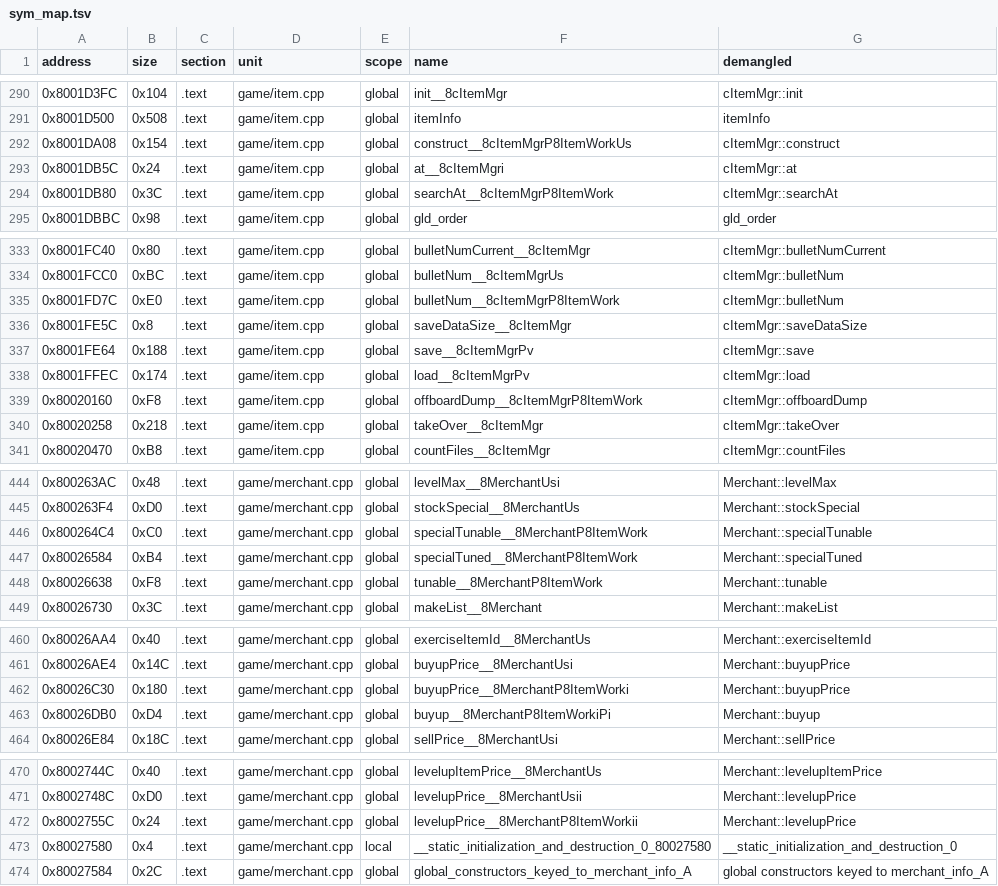
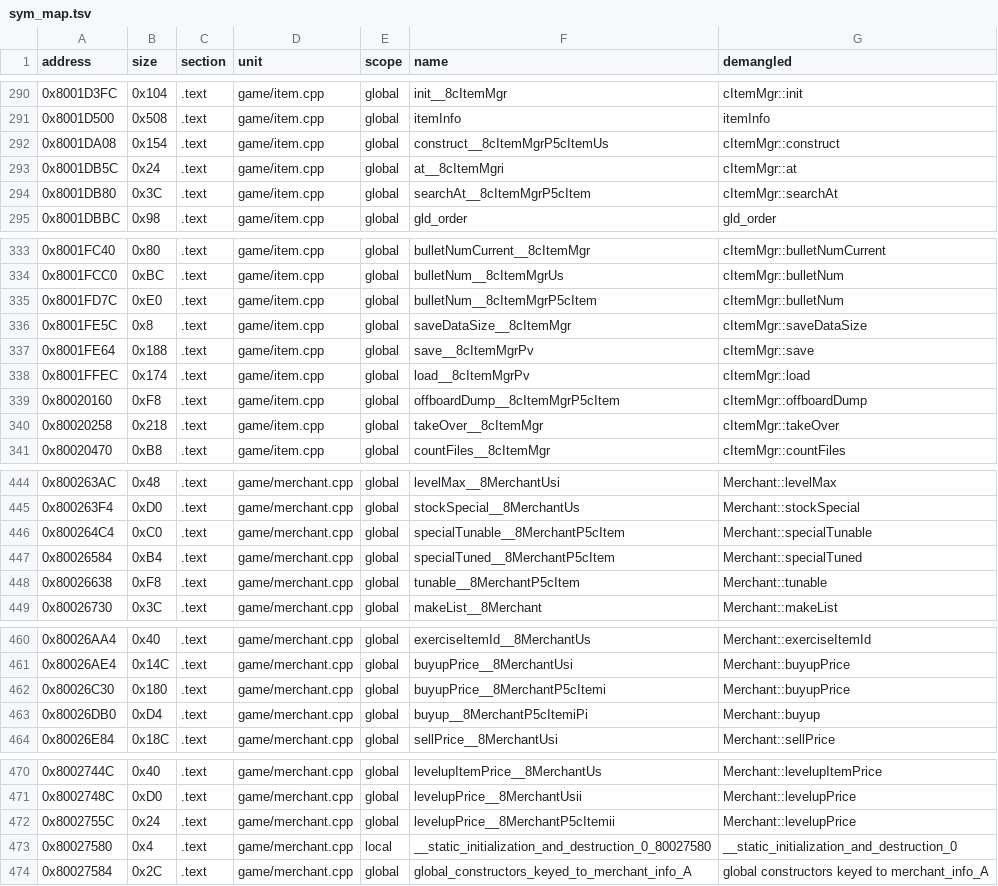
Before and after one commit to Andiweli/RE4, a TSV file: config/G4BE08/sym_map.tsv, drawn as a sheet; only a part is shown, gaps mark what is left out; the diff covers the shown part only.

Commit message:
item: rename ItemWork to PS2's cItem; cam_ctrl: match CameraControl access
- every ItemWork field matches PS2's cItem in order, width and bit-packing
  at the same 14-byte size (nibble-packed power/speed/reload/bullet levels,
  the same top-3/low-13-bit split for the bullet count); all 12 methods
  match PS2's names and shapes
- symbols.txt, sym_map.tsv: re-mangled the 25 P8ItemWork entries
  (cItemMgr's methods, Merchant's tune/price methods, pzlPlayer's
  piecePtr/appendExtraPiece) to P5cItem; item/merchant/puzzle.cpp are in
  STRIP_UNUSED, so strip_unused.py needs the new mangled names to keep
  the right functions
- CameraControl: 22 fields and methods private, matching PS2 (m_attach_*,
  m_p_attach, m_p_model, m_scope_*, LerpDataSearch, areaHitCheck, calcAddr,
  switchCamera, debugDrawRail, the r0_* state handlers); none had outside
  uses

```diff
--- a/config/G4BE08/sym_map.tsv
+++ b/config/G4BE08/sym_map.tsv
@@ -291,5 +291,5 @@ address	size	section	unit	scope	name	demangled
 0x8001D500	0x508	.text	game/item.cpp	global	itemInfo	itemInfo
-0x8001DA08	0x154	.text	game/item.cpp	global	construct__8cItemMgrP8ItemWorkUs	cItemMgr::construct
+0x8001DA08	0x154	.text	game/item.cpp	global	construct__8cItemMgrP5cItemUs	cItemMgr::construct
 0x8001DB5C	0x24	.text	game/item.cpp	global	at__8cItemMgri	cItemMgr::at
-0x8001DB80	0x3C	.text	game/item.cpp	global	searchAt__8cItemMgrP8ItemWork	cItemMgr::searchAt
+0x8001DB80	0x3C	.text	game/item.cpp	global	searchAt__8cItemMgrP5cItem	cItemMgr::searchAt
 0x8001DBBC	0x98	.text	game/item.cpp	global	gld_order	gld_order
@@ -334,3 +334,3 @@ address	size	section	unit	scope	name	demangled
 0x8001FCC0	0xBC	.text	game/item.cpp	global	bulletNum__8cItemMgrUs	cItemMgr::bulletNum
-0x8001FD7C	0xE0	.text	game/item.cpp	global	bulletNum__8cItemMgrP8ItemWork	cItemMgr::bulletNum
+0x8001FD7C	0xE0	.text	game/item.cpp	global	bulletNum__8cItemMgrP5cItem	cItemMgr::bulletNum
 0x8001FE5C	0x8	.text	game/item.cpp	global	saveDataSize__8cItemMgr	cItemMgr::saveDataSize
@@ -338,3 +338,3 @@ address	size	section	unit	scope	name	demangled
 0x8001FFEC	0x174	.text	game/item.cpp	global	load__8cItemMgrPv	cItemMgr::load
-0x80020160	0xF8	.text	game/item.cpp	global	offboardDump__8cItemMgrP8ItemWork	cItemMgr::offboardDump
+0x80020160	0xF8	.text	game/item.cpp	global	offboardDump__8cItemMgrP5cItem	cItemMgr::offboardDump
 0x80020258	0x218	.text	game/item.cpp	global	takeOver__8cItemMgr	cItemMgr::takeOver
@@ -445,5 +445,5 @@ address	size	section	unit	scope	name	demangled
 0x800263F4	0xD0	.text	game/merchant.cpp	global	stockSpecial__8MerchantUs	Merchant::stockSpecial
-0x800264C4	0xC0	.text	game/merchant.cpp	global	specialTunable__8MerchantP8ItemWork	Merchant::specialTunable
-0x80026584	0xB4	.text	game/merchant.cpp	global	specialTuned__8MerchantP8ItemWork	Merchant::specialTuned
-0x80026638	0xF8	.text	game/merchant.cpp	global	tunable__8MerchantP8ItemWork	Merchant::tunable
+0x800264C4	0xC0	.text	game/merchant.cpp	global	specialTunable__8MerchantP5cItem	Merchant::specialTunable
+0x80026584	0xB4	.text	game/merchant.cpp	global	specialTuned__8MerchantP5cItem	Merchant::specialTuned
+0x80026638	0xF8	.text	game/merchant.cpp	global	tunable__8MerchantP5cItem	Merchant::tunable
 0x80026730	0x3C	.text	game/merchant.cpp	global	makeList__8Merchant	Merchant::makeList
@@ -461,4 +461,4 @@ address	size	section	unit	scope	name	demangled
 0x80026AE4	0x14C	.text	game/merchant.cpp	global	buyupPrice__8MerchantUsi	Merchant::buyupPrice
-0x80026C30	0x180	.text	game/merchant.cpp	global	buyupPrice__8MerchantP8ItemWorki	Merchant::buyupPrice
-0x80026DB0	0xD4	.text	game/merchant.cpp	global	buyup__8MerchantP8ItemWorkiPi	Merchant::buyup
+0x80026C30	0x180	.text	game/merchant.cpp	global	buyupPrice__8MerchantP5cItemi	Merchant::buyupPrice
+0x80026DB0	0xD4	.text	game/merchant.cpp	global	buyup__8MerchantP5cItemiPi	Merchant::buyup
 0x80026E84	0x18C	.text	game/merchant.cpp	global	sellPrice__8MerchantUsi	Merchant::sellPrice
@@ -471,3 +471,3 @@ address	size	section	unit	scope	name	demangled
 0x8002748C	0xD0	.text	game/merchant.cpp	global	levelupPrice__8MerchantUsii	Merchant::levelupPrice
-0x8002755C	0x24	.text	game/merchant.cpp	global	levelupPrice__8MerchantP8ItemWorkii	Merchant::levelupPrice
+0x8002755C	0x24	.text	game/merchant.cpp	global	levelupPrice__8MerchantP5cItemii	Merchant::levelupPrice
 0x80027580	0x4	.text	game/merchant.cpp	local	__static_initialization_and_destruction_0_80027580	__static_initialization_and_destruction_0
```
Also changed, not shown: 15 edited cells elsewhere in this file, 14 other files.
